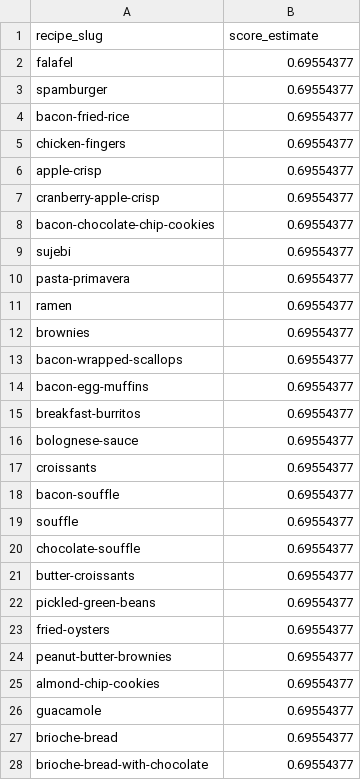
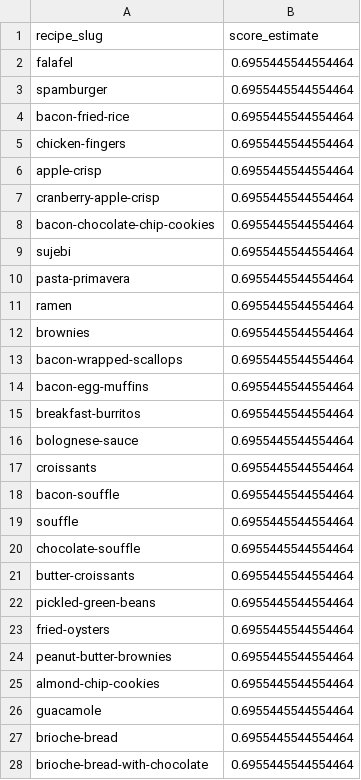
Before and after one commit to KIRBUEDU/dx704-project-04, a TSV file: estimates.tsv, drawn as a sheet; only a part is shown; the diff covers the shown part only.

```diff
--- a/estimates.tsv
+++ b/estimates.tsv
@@ -1,28 +1,28 @@
 recipe_slug	score_estimate
-falafel	0.69554377
-spamburger	0.69554377
-bacon-fried-rice	0.69554377
-chicken-fingers	0.69554377
-apple-crisp	0.69554377
-cranberry-apple-crisp	0.69554377
-bacon-chocolate-chip-cookies	0.69554377
-sujebi	0.69554377
-pasta-primavera	0.69554377
-ramen	0.69554377
-brownies	0.69554377
-bacon-wrapped-scallops	0.69554377
-bacon-egg-muffins	0.69554377
-breakfast-burritos	0.69554377
-bolognese-sauce	0.69554377
-croissants	0.69554377
-bacon-souffle	0.69554377
-souffle	0.69554377
-chocolate-souffle	0.69554377
-butter-croissants	0.69554377
-pickled-green-beans	0.69554377
-fried-oysters	0.69554377
-peanut-butter-brownies	0.69554377
-almond-chip-cookies	0.69554377
-guacamole	0.69554377
-brioche-bread	0.69554377
-brioche-bread-with-chocolate	0.69554377
+falafel	0.6955445544554464
+spamburger	0.6955445544554464
+bacon-fried-rice	0.6955445544554464
+chicken-fingers	0.6955445544554464
+apple-crisp	0.6955445544554464
+cranberry-apple-crisp	0.6955445544554464
+bacon-chocolate-chip-cookies	0.6955445544554464
+sujebi	0.6955445544554464
+pasta-primavera	0.6955445544554464
+ramen	0.6955445544554464
+brownies	0.6955445544554464
+bacon-wrapped-scallops	0.6955445544554464
+bacon-egg-muffins	0.6955445544554464
+breakfast-burritos	0.6955445544554464
+bolognese-sauce	0.6955445544554464
+croissants	0.6955445544554464
+bacon-souffle	0.6955445544554464
+souffle	0.6955445544554464
+chocolate-souffle	0.6955445544554464
+butter-croissants	0.6955445544554464
+pickled-green-beans	0.6955445544554464
+fried-oysters	0.6955445544554464
+peanut-butter-brownies	0.6955445544554464
+almond-chip-cookies	0.6955445544554464
+guacamole	0.6955445544554464
+brioche-bread	0.6955445544554464
+brioche-bread-with-chocolate	0.6955445544554464
```
Also changed, not shown: 73 edited cells elsewhere in this file, bounds.tsv, model.tsv, 2 other files.
